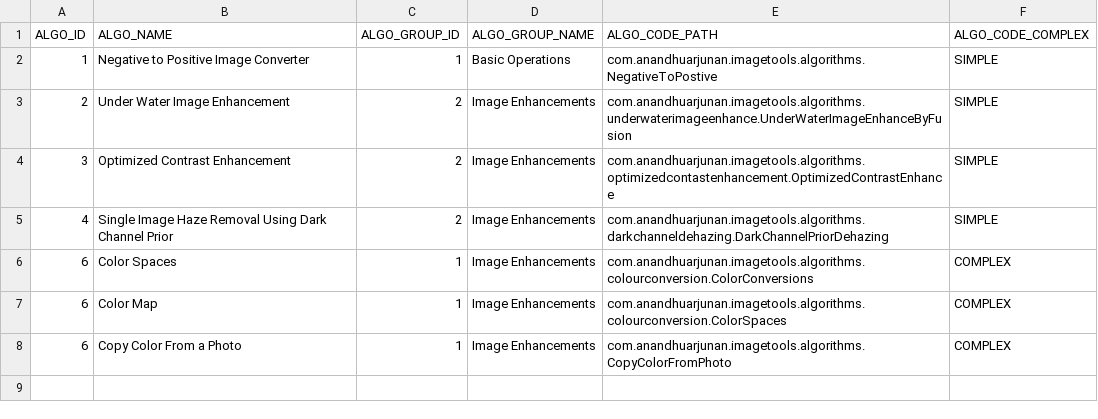
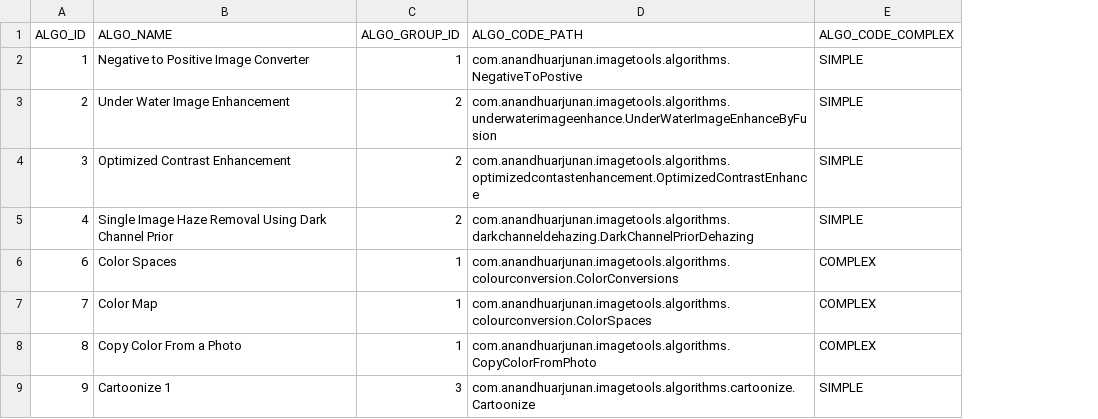
Before and after one commit to AnandhuArjunan/PhotoTools, a CSV file: src/main/resources/data/algorithms.csv, drawn as a sheet; removed rows and columns are numbered as before the commit, all else as after; the diff names each change by its address in the sheet, - before the commit and + after, or states it on an @@ line.

Commit message:
Added Cartoonize Images,Operations Category now supports parent category

```diff
--- a/src/main/resources/data/algorithms.csv
+++ b/src/main/resources/data/algorithms.csv
-column D (ALGO_GROUP_NAME), rows 2-8: Basic Operations | Image Enhancements | Image Enhancements | Image Enhancements | Image Enhancements | Image Enhancements | Image Enhancements
-A7 (ALGO_ID): 6
+A7 (ALGO_ID): 7
-A8 (ALGO_ID): 6
+A8 (ALGO_ID): 8
+row 9: 9 | Cartoonize 1 | 3 | com.anandhuarjunan.imagetools.algorithms.cartoonize.Cartoonize | SIMPLE
```
Also changed, not shown: 8 other files.
